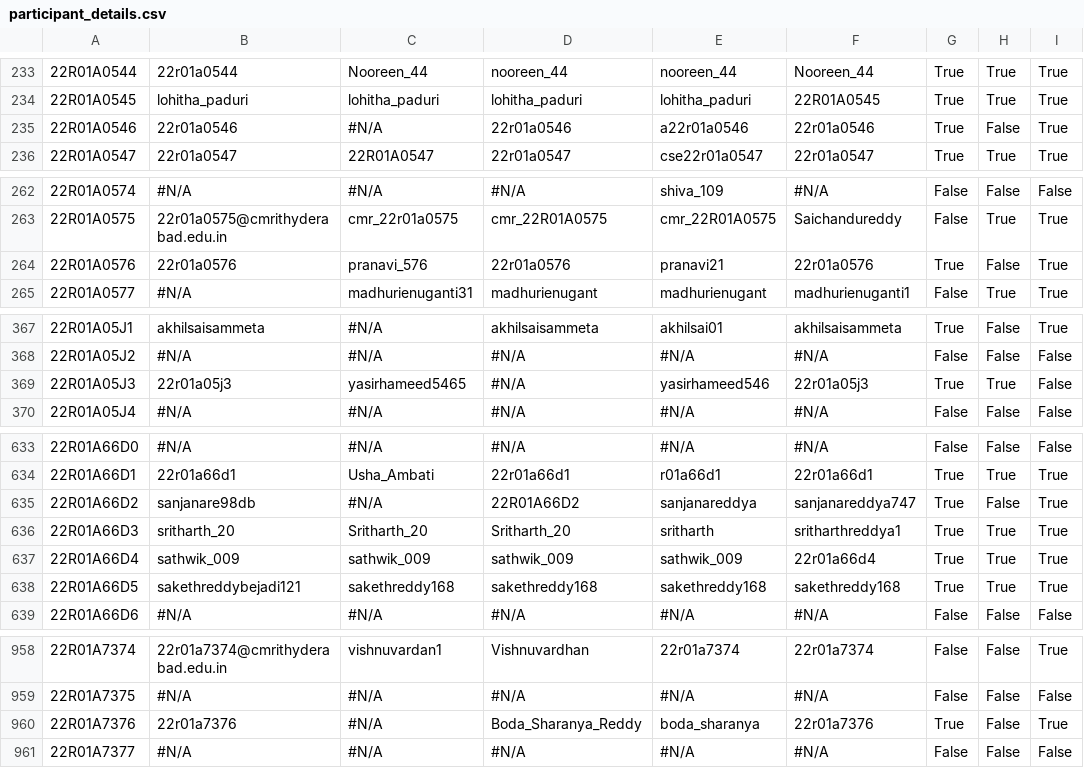
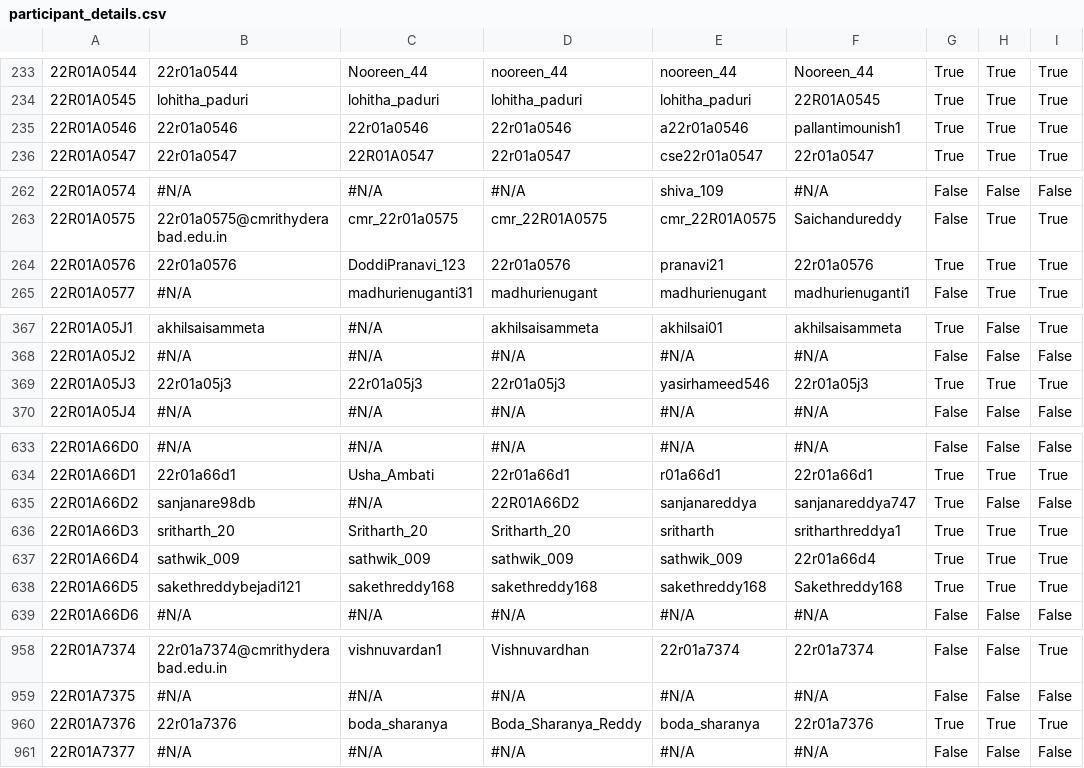
Before and after one commit to gabyah92/CMRIT2026Leaderboard, a CSV file: src/main/resources/participant_details.csv, drawn as a sheet; only a part is shown, gaps mark what is left out; the diff covers the shown part only; the diff names each change by its address in the sheet, - before the commit and + after, or states it on an @@ line.

```diff
--- a/src/main/resources/participant_details.csv
+++ b/src/main/resources/participant_details.csv
-C235: #N/A
+C235: 22r01a0546
-F235: 22r01a0546
+F235: pallantimounish1
-H235: False
+H235: True
-C264: pranavi_576
+C264: DoddiPranavi_123
-H264: False
+H264: True
-C369: yasirhameed5465
+C369: 22r01a05j3
-D369: #N/A
+D369: 22r01a05j3
-I369: False
+I369: True
-I635: True
+I635: False
-F638: sakethreddy168
+F638: Sakethreddy168
-C960: #N/A
+C960: boda_sharanya
-H960: False
+H960: True
```
Also changed, not shown: 3 edited cells elsewhere in this file.
